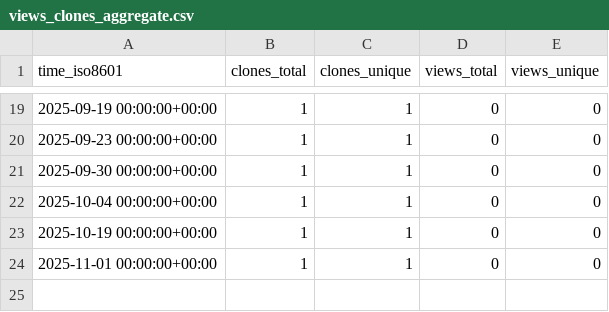
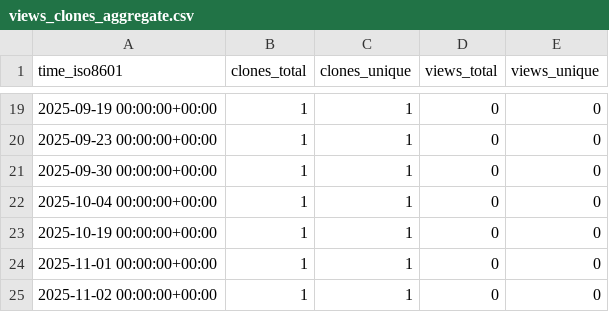
Before and after one commit to AmosDinh/repo-stats, a CSV file: AmosDinh/MachineLearningCourse/ghrs-data/views_clones_aggregate.csv, drawn as a sheet; only a part is shown, gaps mark what is left out.

```diff
--- a/AmosDinh/MachineLearningCourse/ghrs-data/views_clones_aggregate.csv
+++ b/AmosDinh/MachineLearningCourse/ghrs-data/views_clones_aggregate.csv
@@ -24 +24,2 @@ time_iso8601,clones_total,clones_unique,views_total,views_unique
 2025-11-01 00:00:00+00:00,1,1,0,0
+2025-11-02 00:00:00+00:00,1,1,0,0
```
Also changed, not shown: 1 other file.
